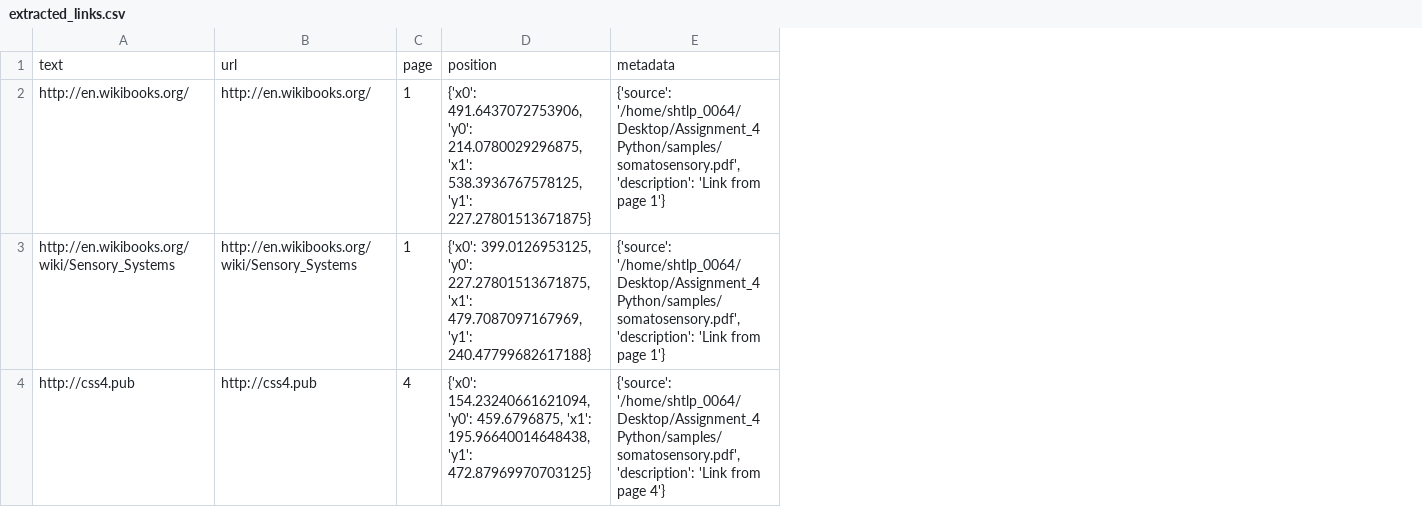
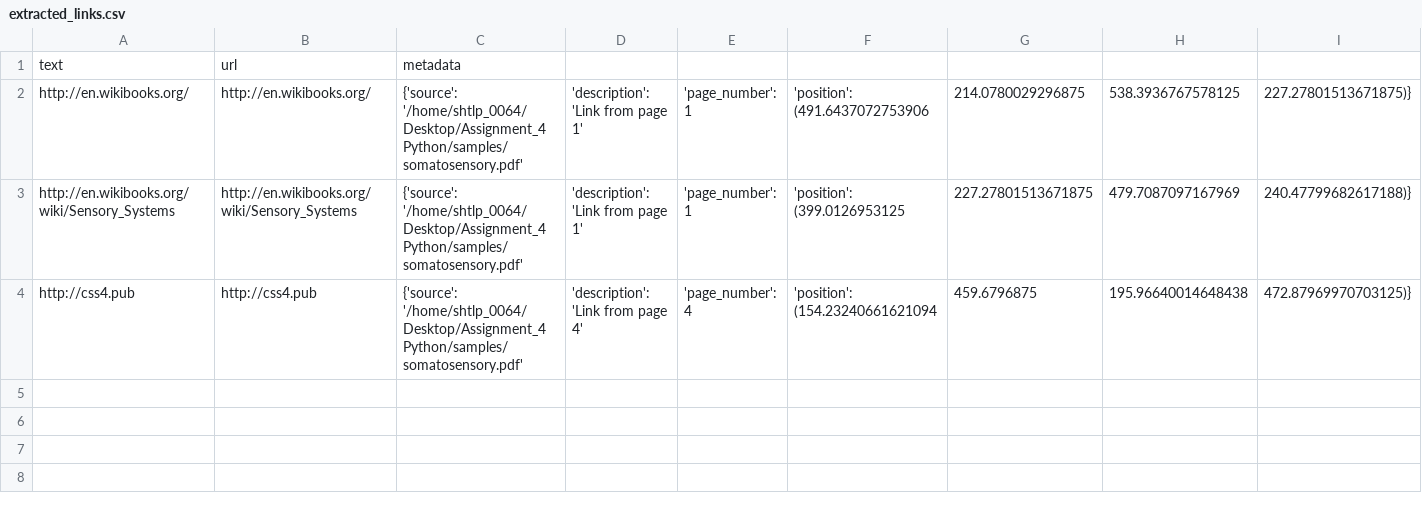
Before and after one commit to DilpreetKaurShorthillsAI/Assignment-4, a CSV file: output_directory/extracted_links.csv, drawn as a sheet; removed rows and columns are numbered as before the commit, all else as after; the diff names each change by its address in the sheet, - before the commit and + after, or states it on an @@ line.

```diff
--- a/output_directory/extracted_links.csv
+++ b/output_directory/extracted_links.csv
-column C, rows 1-4: page | 1 | 1 | 4
-column D, rows 1-4: position | {'x0': 491.6437072753906, 'y0': 214.0780029296875, 'x1': 538.3936767578125, 'y1': 227.27801513671875} | {'x0': 399.0126953125, 'y0': 227.27801513671875, 'x1': 479.7087097167969, 'y1': 240.47799682617188} | {'x0': 154.23240661621094, 'y0': 459.6796875, 'x1': 195.96640014648438, 'y1': 472.87969970703125}
-column E, rows 1-4: metadata | {'source': '/home/shtlp_0064/Desktop/Assignment_4 Python/samples/somatosensory.pdf', 'description': 'Link from page 1'} | {'source': '/home/shtlp_0064/Desktop/Assignment_4 Python/samples/somatosensory.pdf', 'description': 'Link from page 1'} | {'source': '/home/shtlp_0064/Desktop/Assignment_4 Python/samples/somatosensory.pdf', 'description': 'Link from page 4'}
+column C, rows 1-4: metadata | {'source': '/home/shtlp_0064/Desktop/Assignment_4 Python/samples/somatosensory.pdf' | {'source': '/home/shtlp_0064/Desktop/Assignment_4 Python/samples/somatosensory.pdf' | {'source': '/home/shtlp_0064/Desktop/Assignment_4 Python/samples/somatosensory.pdf'
+column D, rows 2-4: 'description': 'Link from page 1' | 'description': 'Link from page 1' | 'description': 'Link from page 4'
+column E, rows 2-4: 'page_number': 1 | 'page_number': 1 | 'page_number': 4
+column F, rows 2-4: 'position': (491.6437072753906 | 'position': (399.0126953125 | 'position': (154.23240661621094
+column G, rows 2-4: 214.0780029296875 | 227.27801513671875 | 459.6796875
+column H, rows 2-4: 538.3936767578125 | 479.7087097167969 | 195.96640014648438
+column I, rows 2-4: 227.27801513671875)} | 240.47799682617188)} | 472.87969970703125)}
```
Also changed, not shown: output_directory/tables/table_1.csv, 14 other files.
